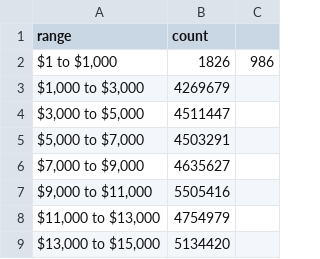
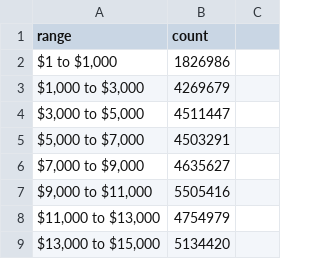
Before and after one commit to jonsadka/compare-income, a CSV file: data.csv, drawn as a sheet; only a part is shown.

Commit message:
Update data.csv

```diff
--- a/data.csv
+++ b/data.csv
@@ -1,3 +1,3 @@
 range,count
-"$1 to $1,000",1826,986
+"$1 to $1,000",1826986
 "$1,000 to $3,000",4269679
```
